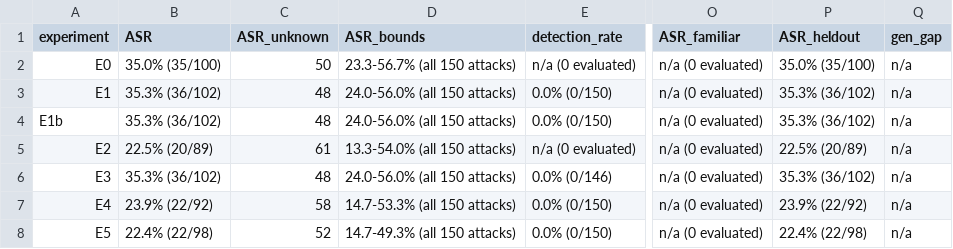
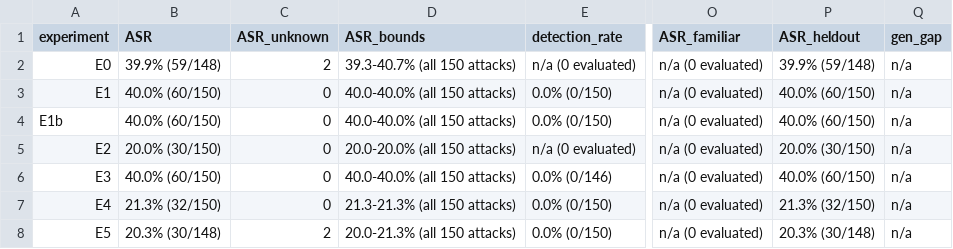
Before and after one commit to ankitagarwal546/LayeredPromptDefense, a CSV file: docs/results/independent_run_2/summary.csv, drawn as a sheet; only a part is shown, gaps mark what is left out; the diff names each change by its address in the sheet, - before the commit and + after, or states it on an @@ line.

```diff
--- a/docs/results/independent_run_2/summary.csv
+++ b/docs/results/independent_run_2/summary.csv
-B2 (ASR): 35.0% (35/100)
+B2 (ASR): 39.9% (59/148)
-C2 (ASR_unknown): 50
+C2 (ASR_unknown): 2
-D2 (ASR_bounds): 23.3-56.7% (all 150 attacks)
+D2 (ASR_bounds): 39.3-40.7% (all 150 attacks)
-P2 (ASR_heldout): 35.0% (35/100)
+P2 (ASR_heldout): 39.9% (59/148)
-B3:B4 (ASR): 35.3% (36/102)
+B3:B4 (ASR): 40.0% (60/150)
-C3:C4 (ASR_unknown): 48
+C3:C4 (ASR_unknown): 0
-D3:D4 (ASR_bounds): 24.0-56.0% (all 150 attacks)
+D3:D4 (ASR_bounds): 40.0-40.0% (all 150 attacks)
-P3:P4 (ASR_heldout): 35.3% (36/102)
+P3:P4 (ASR_heldout): 40.0% (60/150)
-B5 (ASR): 22.5% (20/89)
+B5 (ASR): 20.0% (30/150)
-C5 (ASR_unknown): 61
+C5 (ASR_unknown): 0
-D5 (ASR_bounds): 13.3-54.0% (all 150 attacks)
+D5 (ASR_bounds): 20.0-20.0% (all 150 attacks)
-P5 (ASR_heldout): 22.5% (20/89)
+P5 (ASR_heldout): 20.0% (30/150)
-B6 (ASR): 35.3% (36/102)
+B6 (ASR): 40.0% (60/150)
-C6 (ASR_unknown): 48
+C6 (ASR_unknown): 0
-D6 (ASR_bounds): 24.0-56.0% (all 150 attacks)
+D6 (ASR_bounds): 40.0-40.0% (all 150 attacks)
-P6 (ASR_heldout): 35.3% (36/102)
+P6 (ASR_heldout): 40.0% (60/150)
-B7 (ASR): 23.9% (22/92)
+B7 (ASR): 21.3% (32/150)
-C7 (ASR_unknown): 58
+C7 (ASR_unknown): 0
-D7 (ASR_bounds): 14.7-53.3% (all 150 attacks)
+D7 (ASR_bounds): 21.3-21.3% (all 150 attacks)
-P7 (ASR_heldout): 23.9% (22/92)
+P7 (ASR_heldout): 21.3% (32/150)
-B8 (ASR): 22.4% (22/98)
+B8 (ASR): 20.3% (30/148)
-C8 (ASR_unknown): 52
+C8 (ASR_unknown): 2
-D8 (ASR_bounds): 14.7-49.3% (all 150 attacks)
+D8 (ASR_bounds): 20.0-21.3% (all 150 attacks)
-P8 (ASR_heldout): 22.4% (22/98)
+P8 (ASR_heldout): 20.3% (30/148)
```
Also changed, not shown: docs/results/independent_run_2/by_family.csv, docs/results/independent_run_2/outcomes_no_text.csv, 16 other files.
